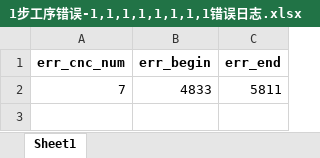
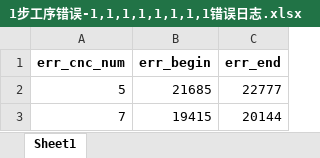
Before and after one commit to hardtosaygoodbye/mm, an Excel workbook: log/1步工序错误-1,1,1,1,1,1,1,1错误日志.xlsx, sheet Sheet1, drawn as a sheet; values as stored, in another font and other column widths than the file's, no borders; addresses are those after the commit; the diff names each change by its address in the sheet, - before the commit and + after, or states it on an @@ line.

```diff
--- a/log/1步工序错误-1,1,1,1,1,1,1,1错误日志.xlsx (sheet Sheet1)
+++ b/log/1步工序错误-1,1,1,1,1,1,1,1错误日志.xlsx (sheet Sheet1)
+row 2: 5 | 21685 | 22777
-B3 (err_begin): 4833
+B3 (err_begin): 19415
-C3 (err_end): 5811
+C3 (err_end): 20144
```
Also changed, not shown: log/1步工序无错误-1,1,1,1,1,1,1,1加工日志.xlsx, log/1步工序错误-1,1,1,1,1,1,1,1加工日志.xlsx, 9 other files.
